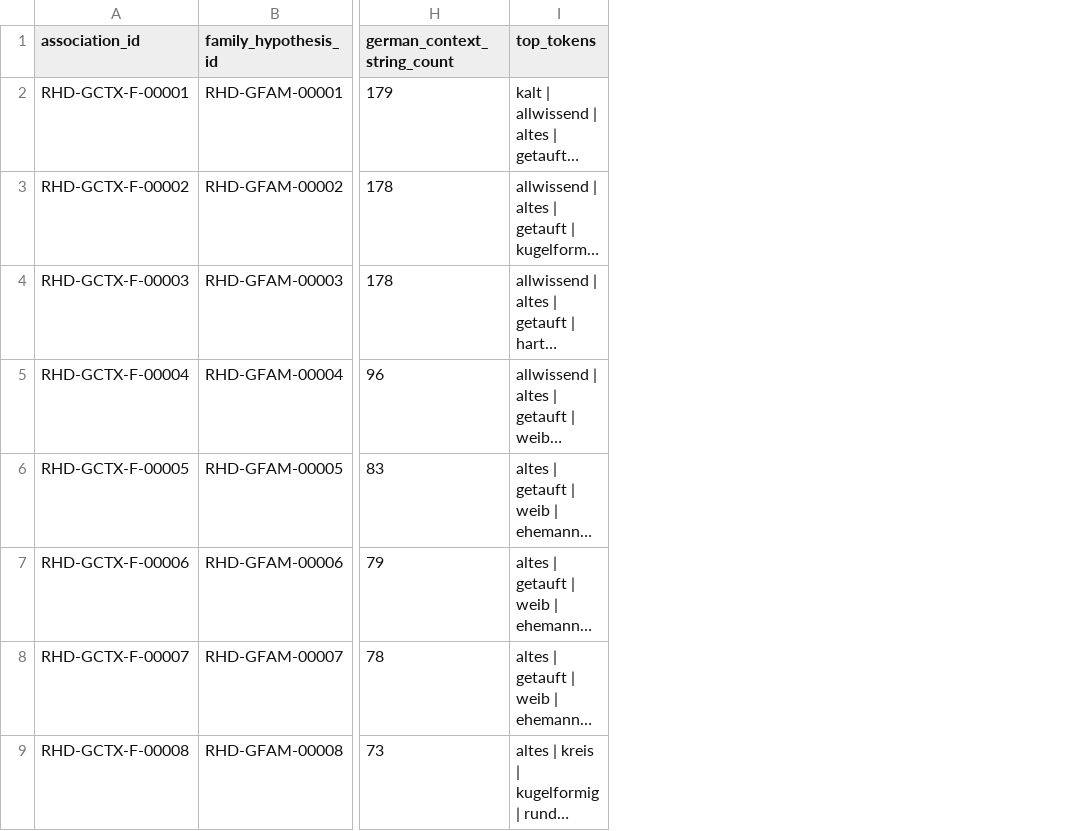
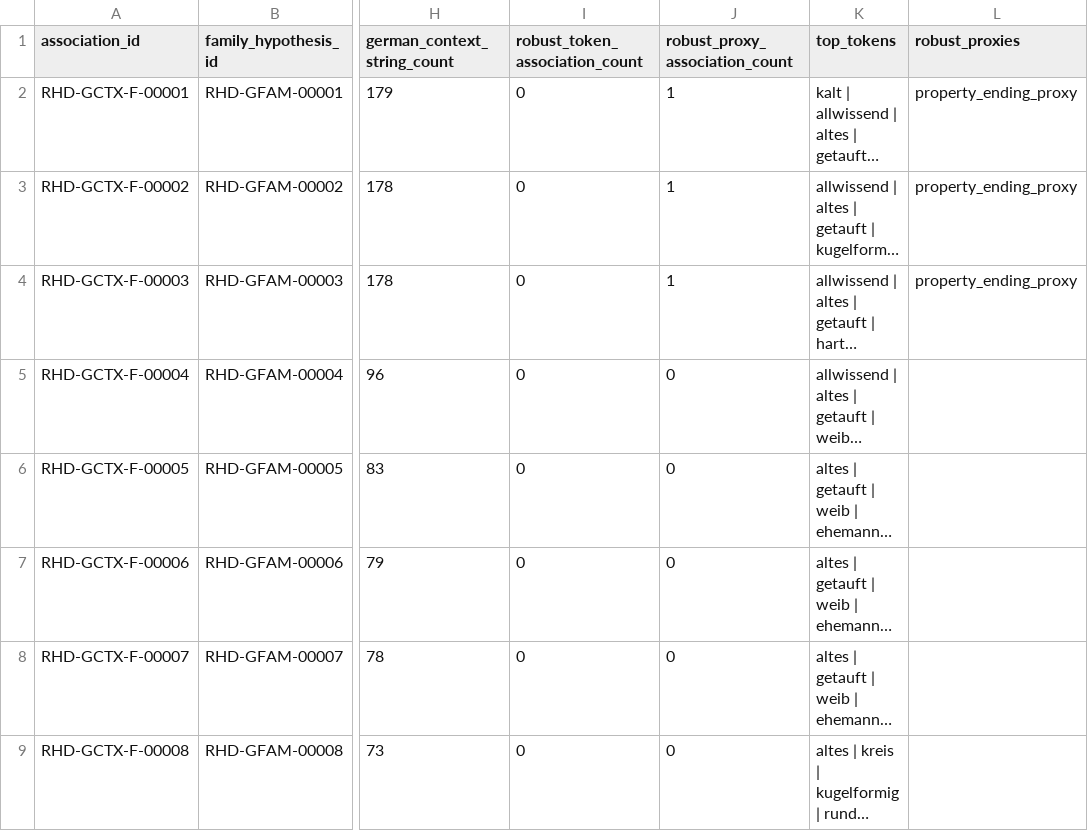
Before and after one commit to fersandovalgtz/raramuri-historico, a CSV file: data/research/graphic_context_family_associations.csv, drawn as a sheet; only a part is shown, gaps mark what is left out; long unchanged cells end in …; the diff names each change by its address in the sheet, - before the commit and + after, or states it on an @@ line.

```diff
--- a/data/research/graphic_context_family_associations.csv
+++ b/data/research/graphic_context_family_associations.csv
+column I (robust_token_association_count), rows 2-9: all 0
+column J (robust_proxy_association_count), rows 2-9: 1 | 1 | 1 | 0 | 0 | 0 | 0 | 0
+column L (robust_proxies), rows 2-4: all property_ending_proxy
```
Also changed, not shown: data/research/graphic_context_pattern_associations.csv, 3 other files.
